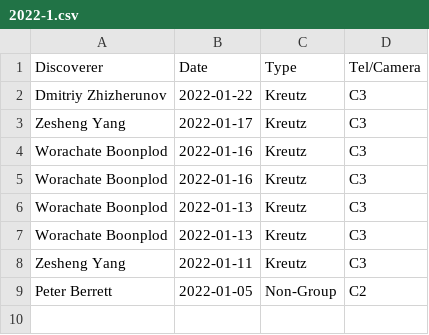
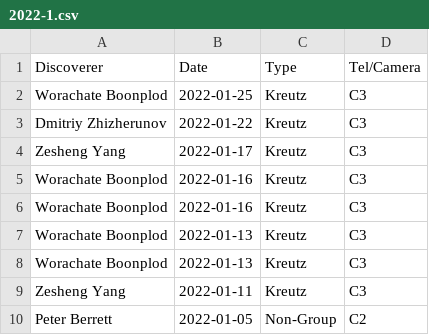
Before and after one commit to mbiesiad/nasa-comets, a CSV file: since-2016/2021/drafts/initial-confirmations/new-site/2022-1.csv, drawn as a sheet.

Commit message:
Update 2022-1.csv
Update 22-1-25

```diff
--- a/since-2016/2021/drafts/initial-confirmations/new-site/2022-1.csv
+++ b/since-2016/2021/drafts/initial-confirmations/new-site/2022-1.csv
@@ -1,2 +1,3 @@
 Discoverer,Date,Type,Tel/Camera
+Worachate Boonplod,2022-01-25,Kreutz,C3
 Dmitriy Zhizherunov,2022-01-22,Kreutz,C3
```
